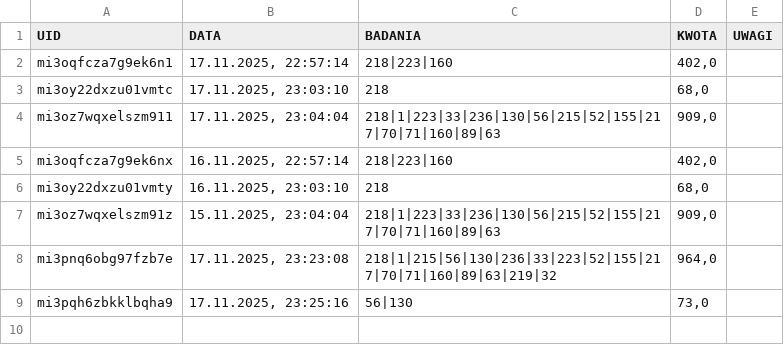
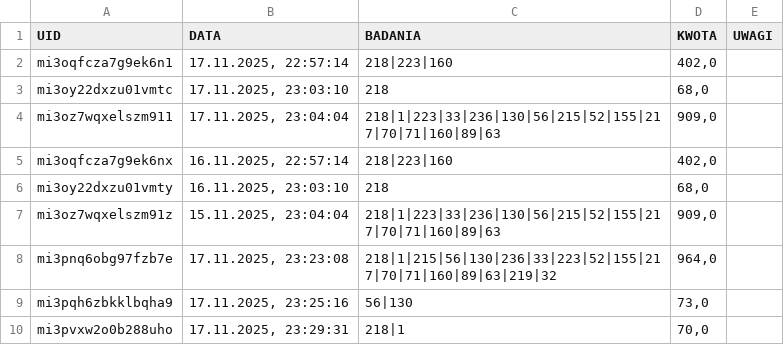
Before and after one commit to jkuchcinski/Badania, a CSV file: platnosci.csv, drawn as a sheet.

Commit message:
Add progress overlay to index.html for improved user experience during data processing. Updated payment and edit functions to show and hide overlay, enhancing feedback during asynchronous operations. Updated CSV with new transaction entry.

```diff
--- a/platnosci.csv
+++ b/platnosci.csv
@@ -9 +9,2 @@ mi3pnq6obg97fzb7e;17.11.2025, 23:23:08;218|1|215|56|130|236|33|223|52|155|217|70
 mi3pqh6zbkklbqha9;17.11.2025, 23:25:16;56|130;73,0;
+mi3pvxw2o0b288uho;17.11.2025, 23:29:31;218|1;70,0;
```
Also changed, not shown: 1 other file.
